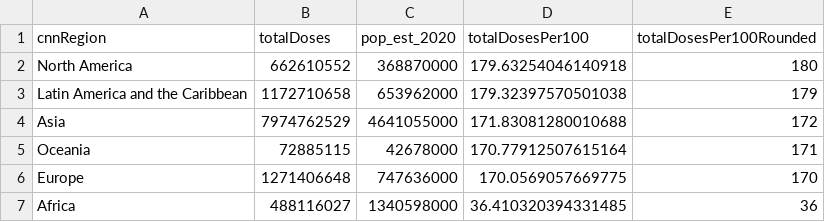
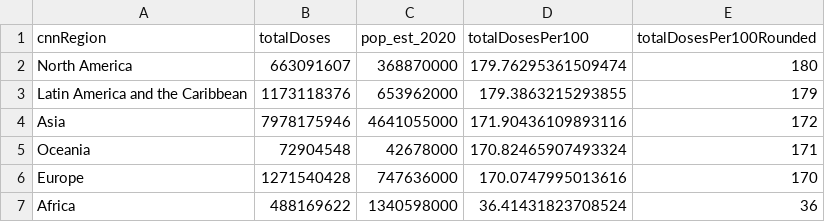
Before and after one commit to codecreative/covid-regional, a CSV file: with-regions-calculated.csv, drawn as a sheet.

```diff
--- a/with-regions-calculated.csv
+++ b/with-regions-calculated.csv
@@ -1,7 +1,7 @@
 cnnRegion,totalDoses,pop_est_2020,totalDosesPer100,totalDosesPer100Rounded
-North America,662610552,368870000,179.63254046140918,180
-Latin America and the Caribbean,1172710658,653962000,179.32397570501038,179
-Asia,7974762529,4641055000,171.83081280010688,172
-Oceania,72885115,42678000,170.77912507615164,171
-Europe,1271406648,747636000,170.0569057669775,170
-Africa,488116027,1340598000,36.410320394331485,36
+North America,663091607,368870000,179.76295361509474,180
+Latin America and the Caribbean,1173118376,653962000,179.3863215293855,179
+Asia,7978175946,4641055000,171.90436109893116,172
+Oceania,72904548,42678000,170.82465907493324,171
+Europe,1271540428,747636000,170.0747995013616,170
+Africa,488169622,1340598000,36.41431823708524,36
```
Also changed, not shown: with-regions-v2.csv, with-regions.csv.
